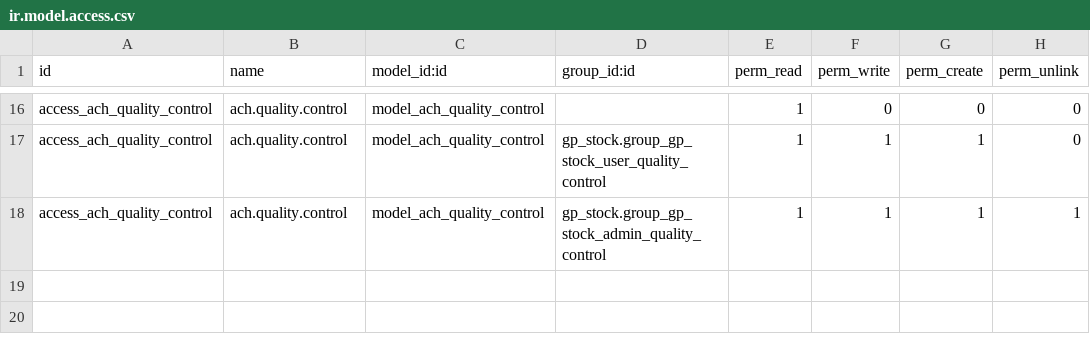
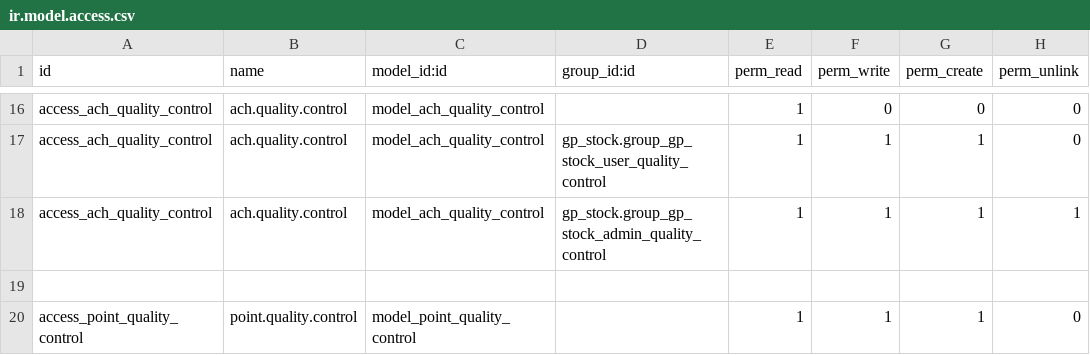
Before and after one commit to mikealquimia/gp_stock, a CSV file: security/ir.model.access.csv, drawn as a sheet; only a part is shown, gaps mark what is left out; the diff names each change by its address in the sheet, - before the commit and + after, or states it on an @@ line.

Commit message:
quality flow done

```diff
--- a/security/ir.model.access.csv
+++ b/security/ir.model.access.csv
+row 19: (empty)
+row 20: access_point_quality_control | point.quality.control | model_point_quality_control |  | 1 | 1 | 1 | 0
```
Also changed, not shown: 16 other files.
